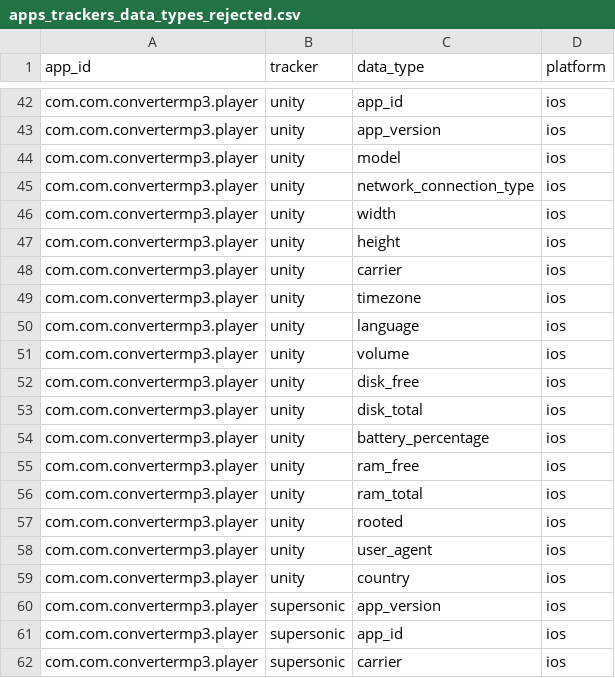
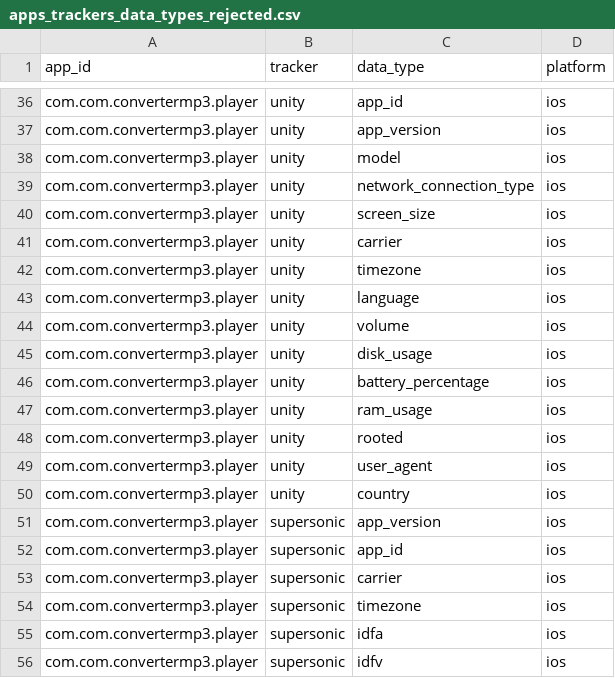
Before and after one commit to baltpeter/thesis-mobile-consent-dialogs, a CSV file: data/apps_trackers_data_types_rejected.csv, drawn as a sheet; only a part is shown, gaps mark what is left out; the shorter side is filled out with more unchanged rows; the diff covers the shown part only.

Commit message:
Merge some data types in tracker data graph

```diff
--- a/data/apps_trackers_data_types_rejected.csv
+++ b/data/apps_trackers_data_types_rejected.csv
@@ -45,4 +39,3 @@ com.com.convertermp3.player,unity,model,ios
 com.com.convertermp3.player,unity,network_connection_type,ios
-com.com.convertermp3.player,unity,width,ios
-com.com.convertermp3.player,unity,height,ios
+com.com.convertermp3.player,unity,screen_size,ios
 com.com.convertermp3.player,unity,carrier,ios
@@ -51,7 +44,5 @@ com.com.convertermp3.player,unity,language,ios
 com.com.convertermp3.player,unity,volume,ios
-com.com.convertermp3.player,unity,disk_free,ios
-com.com.convertermp3.player,unity,disk_total,ios
+com.com.convertermp3.player,unity,disk_usage,ios
 com.com.convertermp3.player,unity,battery_percentage,ios
-com.com.convertermp3.player,unity,ram_free,ios
-com.com.convertermp3.player,unity,ram_total,ios
+com.com.convertermp3.player,unity,ram_usage,ios
 com.com.convertermp3.player,unity,rooted,ios
```
Also changed, not shown: 2 added rows, 15 removed rows, 2 moved rows and 14 edited cells elsewhere in this file, 12 other files.
